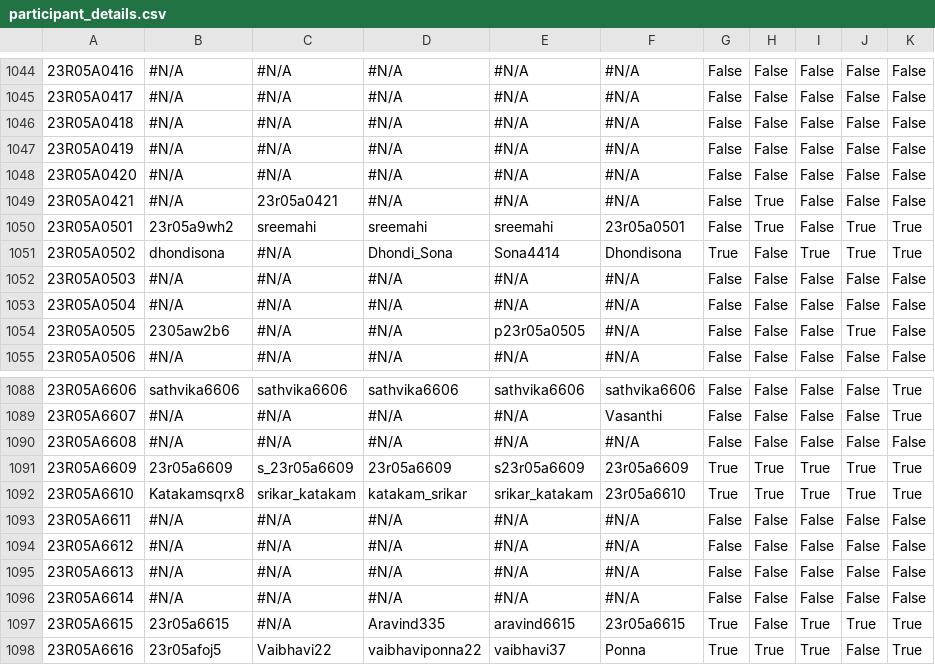
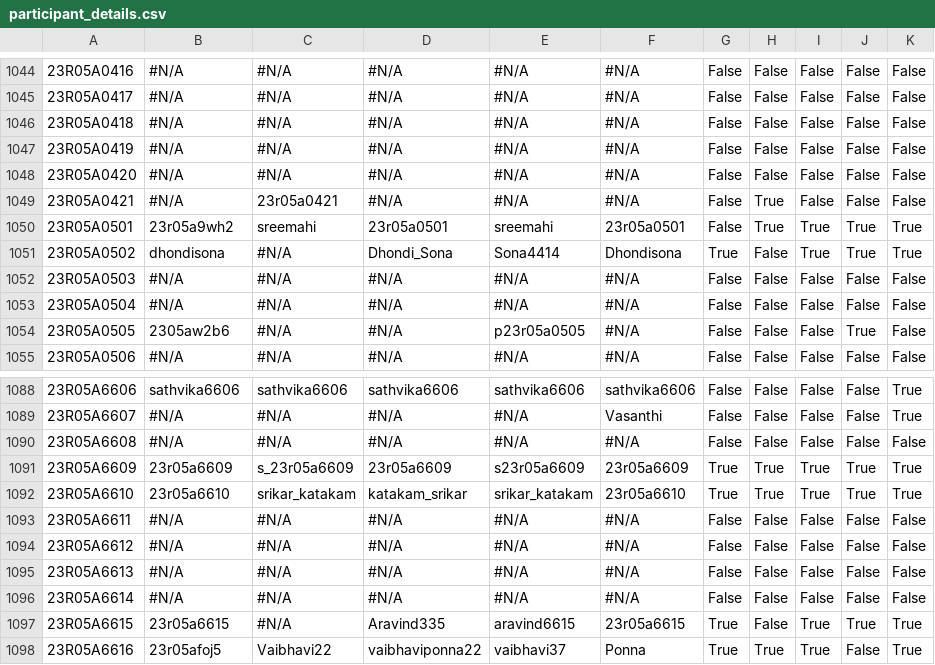
Before and after one commit to gabyah92/CMRIT2026Leaderboard, a CSV file: src/main/resources/participant_details.csv, drawn as a sheet; only a part is shown, gaps mark what is left out; the diff covers the shown part only; the diff names each change by its address in the sheet, - before the commit and + after, or states it on an @@ line.

```diff
--- a/src/main/resources/participant_details.csv
+++ b/src/main/resources/participant_details.csv
-D1050: sreemahi
+D1050: 23r05a0501
-I1050: False
+I1050: True
-B1092: Katakamsqrx8
+B1092: 23r05a6610
```
Also changed, not shown: 12 edited cells elsewhere in this file.
